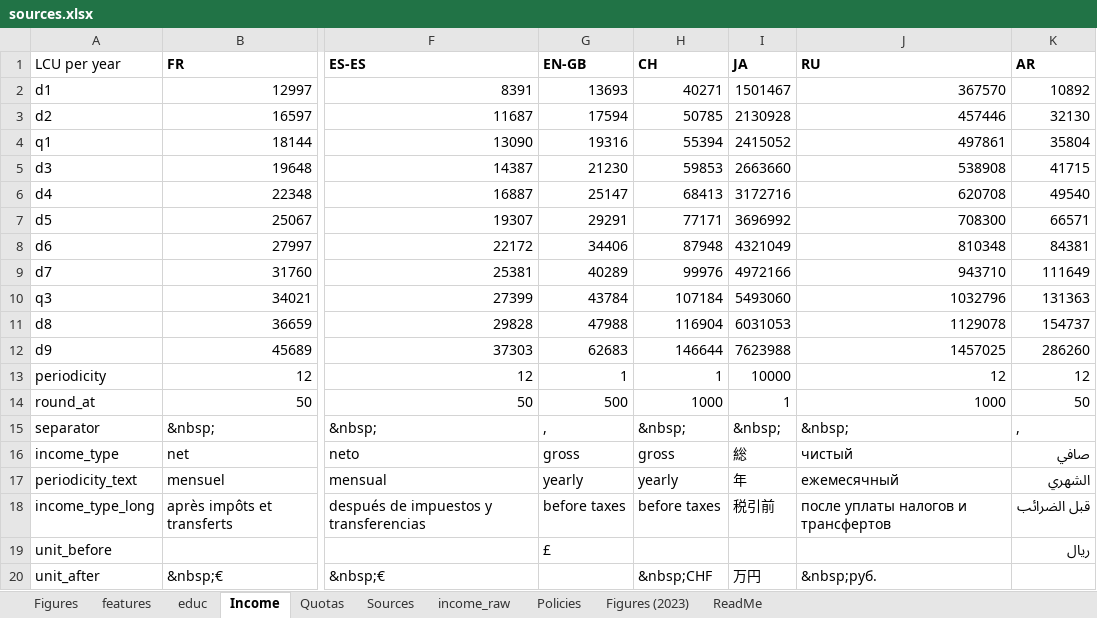
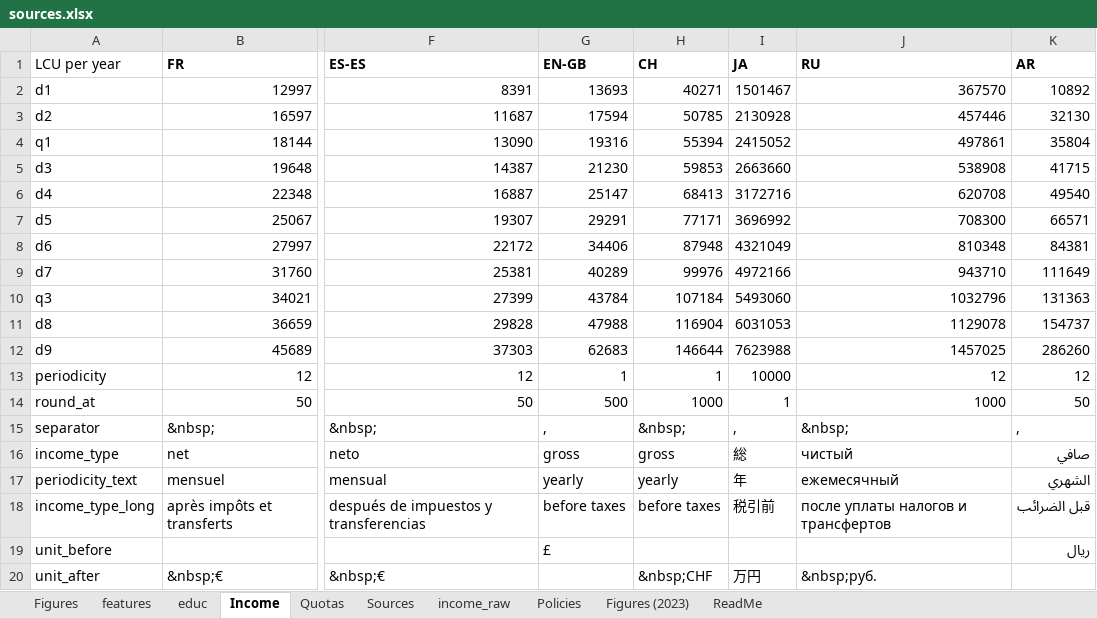
Before and after one commit to bixiou/robustness_global_redistr, an Excel workbook: questionnaire/sources.xlsx, sheet Income, drawn as a sheet; only a part is shown, gaps mark what is left out; values as stored, in another font and other column widths than the file's, no borders; the diff names each change by its address in the sheet, - before the commit and + after, or states it on an @@ line.

```diff
--- a/questionnaire/sources.xlsx (sheet Income)
+++ b/questionnaire/sources.xlsx (sheet Income)
-I15 (JA): &nbsp;
+I15 (JA): ,
```
Also changed, not shown: sheet features, 5 other files.
